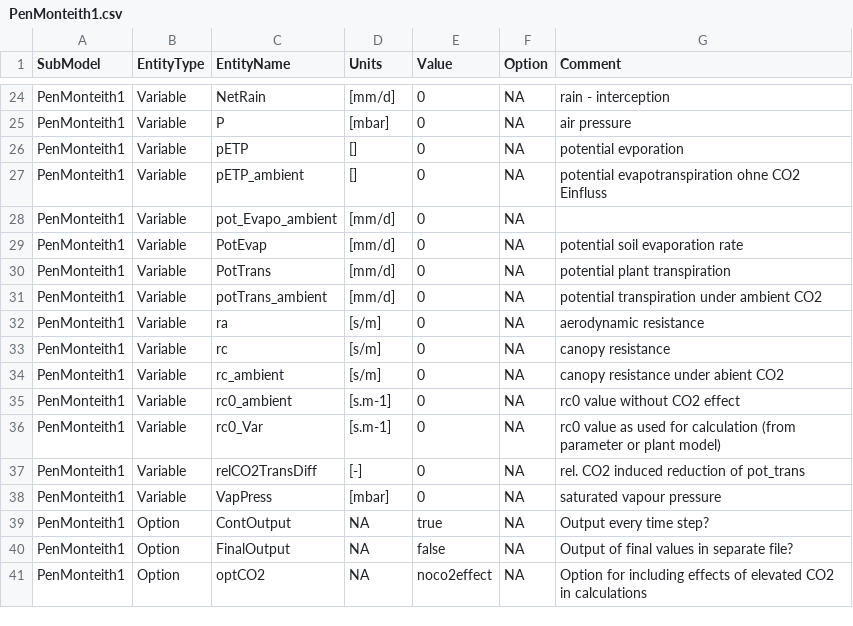
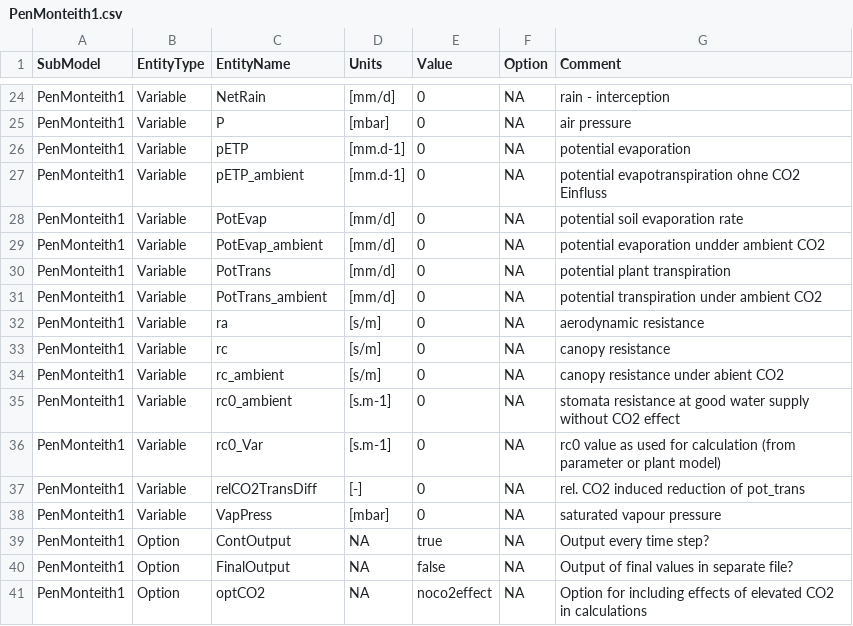
Before and after one commit to AgronomyKiel/HUME, a CSV file: csv_Hume_Docu/PenMonteith1.csv, drawn as a sheet; only a part is shown, gaps mark what is left out; the diff covers the shown part only.

Commit message:
update of csv documentation file of TPenMonteith

```diff
--- a/csv_Hume_Docu/PenMonteith1.csv
+++ b/csv_Hume_Docu/PenMonteith1.csv
@@ -25,8 +25,8 @@ PenMonteith1;Variable;NetRain;[mm/d];0;NA;rain - interception
 PenMonteith1;Variable;P;[mbar];0;NA;air pressure
-PenMonteith1;Variable;pETP;[];0;NA;potential evporation
-PenMonteith1;Variable;pETP_ambient;[];0;NA;potential evapotranspiration ohne CO2 Einfluss
-PenMonteith1;Variable;pot_Evapo_ambient;[mm/d];0;NA;
+PenMonteith1;Variable;pETP;[mm.d-1];0;NA;potential evaporation
+PenMonteith1;Variable;pETP_ambient;[mm.d-1];0;NA;potential evapotranspiration ohne CO2 Einfluss
 PenMonteith1;Variable;PotEvap;[mm/d];0;NA;potential soil evaporation rate
+PenMonteith1;Variable;PotEvap_ambient;[mm/d];0;NA;potential evaporation undder ambient CO2
 PenMonteith1;Variable;PotTrans;[mm/d];0;NA;potential plant transpiration
-PenMonteith1;Variable;potTrans_ambient;[mm/d];0;NA;potential transpiration under ambient CO2
+PenMonteith1;Variable;PotTrans_ambient;[mm/d];0;NA;potential transpiration under ambient CO2
 PenMonteith1;Variable;ra;[s/m];0;NA;aerodynamic resistance
@@ -34,3 +34,3 @@ PenMonteith1;Variable;rc;[s/m];0;NA;canopy resistance
 PenMonteith1;Variable;rc_ambient;[s/m];0;NA;canopy resistance under abient CO2
-PenMonteith1;Variable;rc0_ambient;[s.m-1];0;NA;rc0 value without CO2 effect
+PenMonteith1;Variable;rc0_ambient;[s.m-1];0;NA;stomata resistance at good water supply without CO2 effect
 PenMonteith1;Variable;rc0_Var;[s.m-1];0;NA;rc0 value as used for calculation (from parameter or plant model)
```
Also changed, not shown: 1 moved row and 8 edited cells elsewhere in this file.
